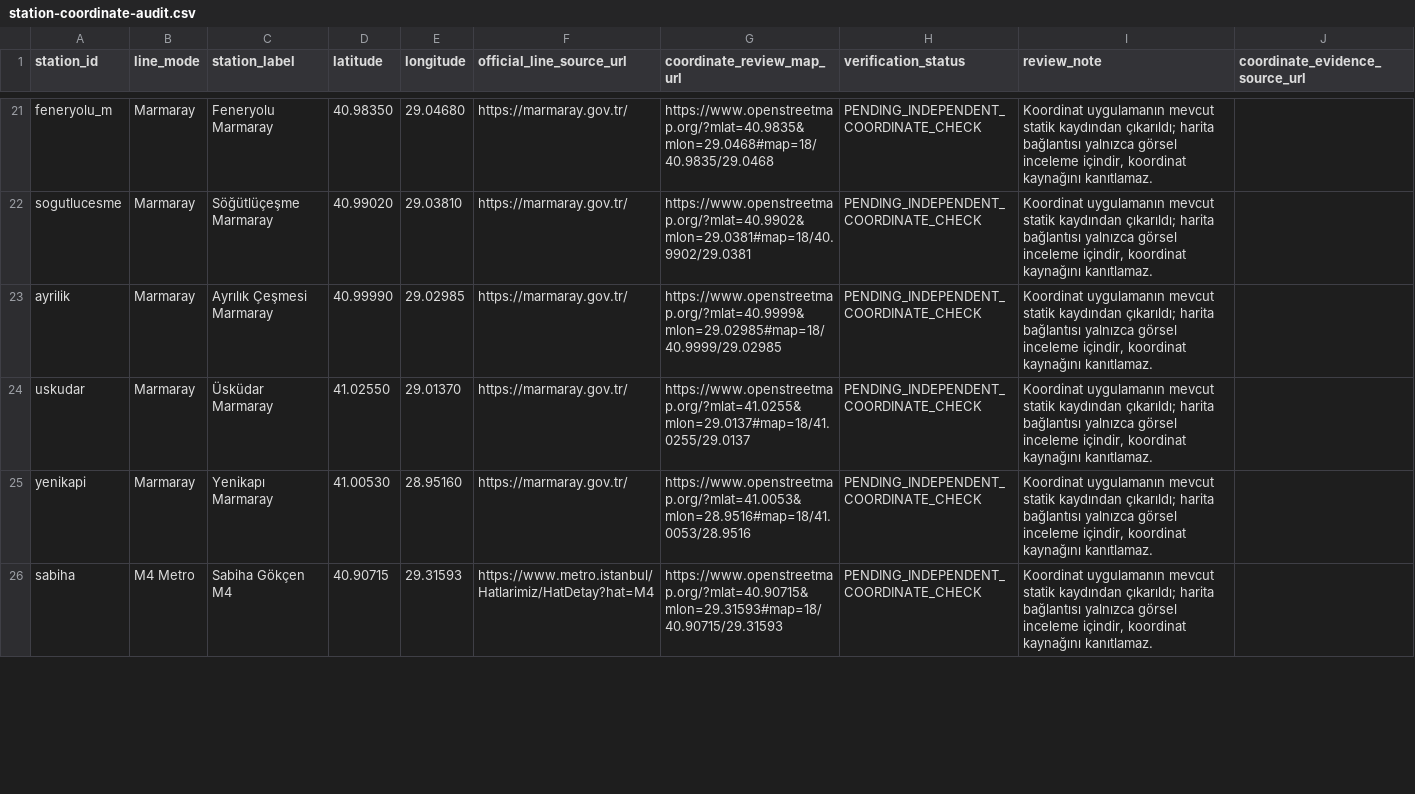
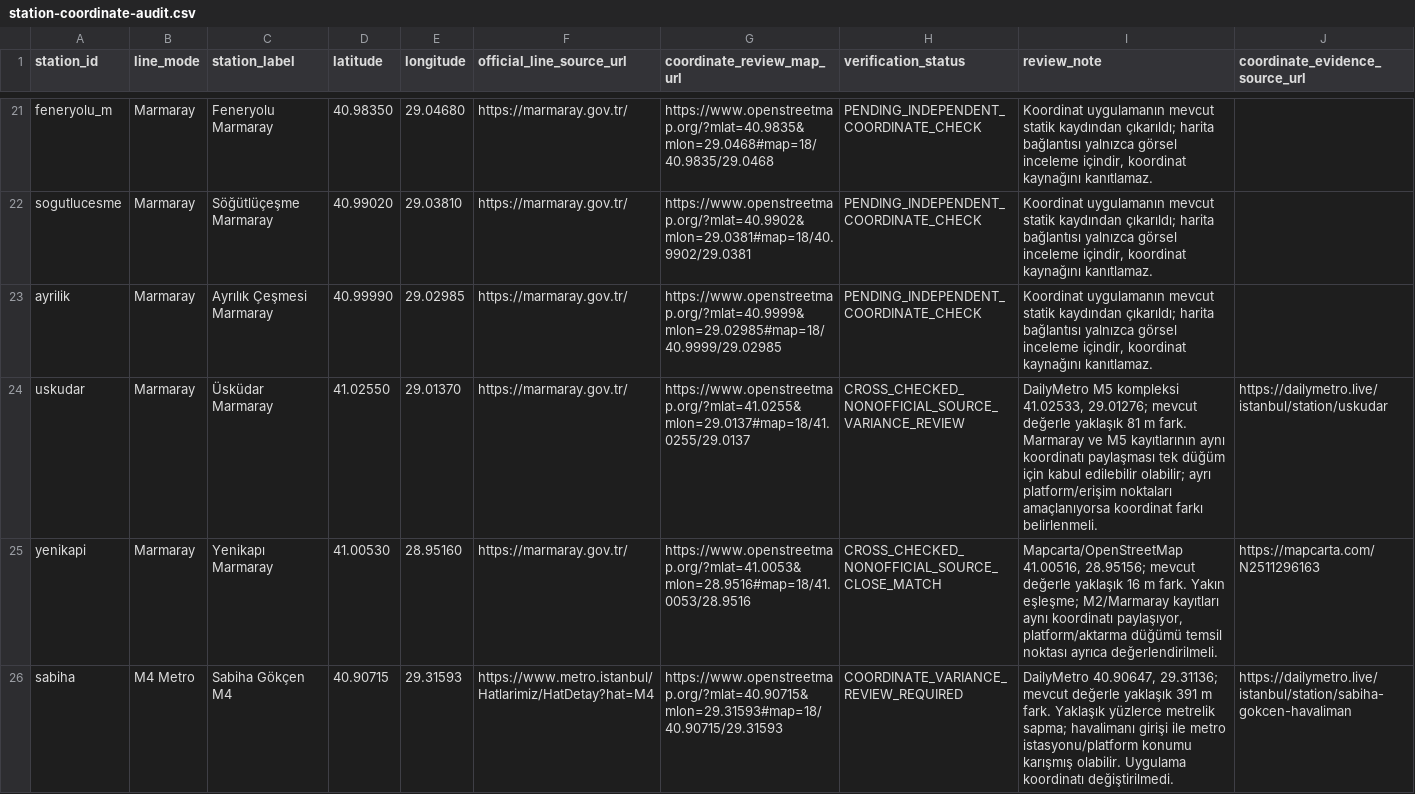
Before and after one commit to istanbultransport/istanbul-tourist-transport-planner, a CSV file: qa/station-coordinate-audit.csv, drawn as a sheet; only a part is shown, gaps mark what is left out; the diff covers the shown part only.

Commit message:
qa: cross-check M4, M11 and interchange station coordinates

```diff
--- a/qa/station-coordinate-audit.csv
+++ b/qa/station-coordinate-audit.csv
@@ -23,4 +23,4 @@
 "ayrilik","Marmaray","Ayrılık Çeşmesi Marmaray","40.99990","29.02985","https://marmaray.gov.tr/","https://www.openstreetmap.org/?mlat=40.9999&mlon=29.02985#map=18/40.9999/29.02985","PENDING_INDEPENDENT_COORDINATE_CHECK","Koordinat uygulamanın mevcut statik kaydından çıkarıldı; harita bağlantısı yalnızca görsel inceleme içindir, koordinat kaynağını kanıtlamaz.",""
-"uskudar","Marmaray","Üsküdar Marmaray","41.02550","29.01370","https://marmaray.gov.tr/","https://www.openstreetmap.org/?mlat=41.0255&mlon=29.0137#map=18/41.0255/29.0137","PENDING_INDEPENDENT_COORDINATE_CHECK","Koordinat uygulamanın mevcut statik kaydından çıkarıldı; harita bağlantısı yalnızca görsel inceleme içindir, koordinat kaynağını kanıtlamaz.",""
-"yenikapi","Marmaray","Yenikapı Marmaray","41.00530","28.95160","https://marmaray.gov.tr/","https://www.openstreetmap.org/?mlat=41.0053&mlon=28.9516#map=18/41.0053/28.9516","PENDING_INDEPENDENT_COORDINATE_CHECK","Koordinat uygulamanın mevcut statik kaydından çıkarıldı; harita bağlantısı yalnızca görsel inceleme içindir, koordinat kaynağını kanıtlamaz.",""
-"sabiha","M4 Metro","Sabiha Gökçen M4","40.90715","29.31593","https://www.metro.istanbul/Hatlarimiz/HatDetay?hat=M4","https://www.openstreetmap.org/?mlat=40.90715&mlon=29.31593#map=18/40.90715/29.31593","PENDING_INDEPENDENT_COORDINATE_CHECK","Koordinat uygulamanın mevcut statik kaydından çıkarıldı; harita bağlantısı yalnızca görsel inceleme içindir, koordinat kaynağını kanıtlamaz.",""
+"uskudar","Marmaray","Üsküdar Marmaray","41.02550","29.01370","https://marmaray.gov.tr/","https://www.openstreetmap.org/?mlat=41.0255&mlon=29.0137#map=18/41.0255/29.0137","CROSS_CHECKED_NONOFFICIAL_SOURCE_VARIANCE_REVIEW","DailyMetro M5 kompleksi 41.02533, 29.01276; mevcut değerle yaklaşık 81 m fark. Marmaray ve M5 kayıtlarının aynı koordinatı paylaşması tek düğüm için kabul edilebilir olabilir; ayrı platform/erişim noktaları amaçlanıyorsa koordinat farkı belirlenmeli.","https://dailymetro.live/istanbul/station/uskudar"
+"yenikapi","Marmaray","Yenikapı Marmaray","41.00530","28.95160","https://marmaray.gov.tr/","https://www.openstreetmap.org/?mlat=41.0053&mlon=28.9516#map=18/41.0053/28.9516","CROSS_CHECKED_NONOFFICIAL_SOURCE_CLOSE_MATCH","Mapcarta/OpenStreetMap 41.00516, 28.95156; mevcut değerle yaklaşık 16 m fark. Yakın eşleşme; M2/Marmaray kayıtları aynı koordinatı paylaşıyor, platform/aktarma düğümü temsil noktası ayrıca değerlendirilmeli.","https://mapcarta.com/N2511296163"
+"sabiha","M4 Metro","Sabiha Gökçen M4","40.90715","29.31593","https://www.metro.istanbul/Hatlarimiz/HatDetay?hat=M4","https://www.openstreetmap.org/?mlat=40.90715&mlon=29.31593#map=18/40.90715/29.31593","COORDINATE_VARIANCE_REVIEW_REQUIRED","DailyMetro 40.90647, 29.31136; mevcut değerle yaklaşık 391 m fark. Yaklaşık yüzlerce metrelik sapma; havalimanı girişi ile metro istasyonu/platform konumu karışmış olabilir. Uygulama koordinatı değiştirilmedi.","https://dailymetro.live/istanbul/station/sabiha-gokcen-havaliman"
```
Also changed, not shown: 48 edited cells elsewhere in this file.
